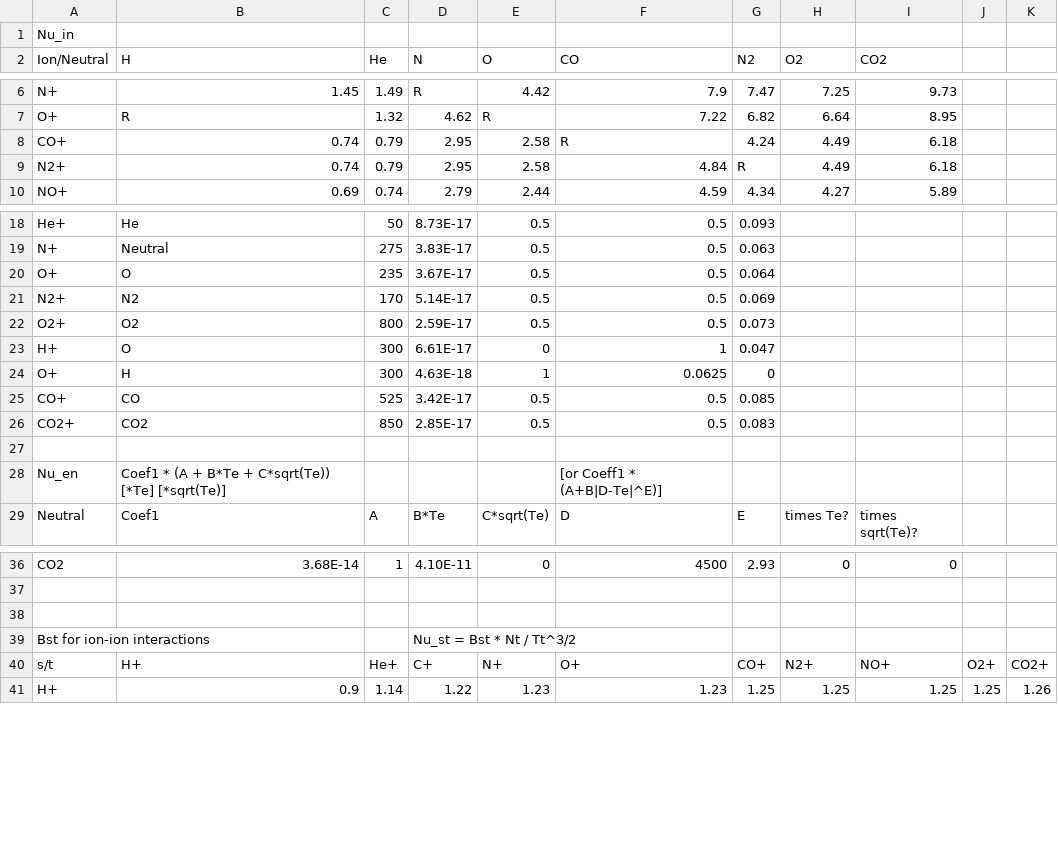
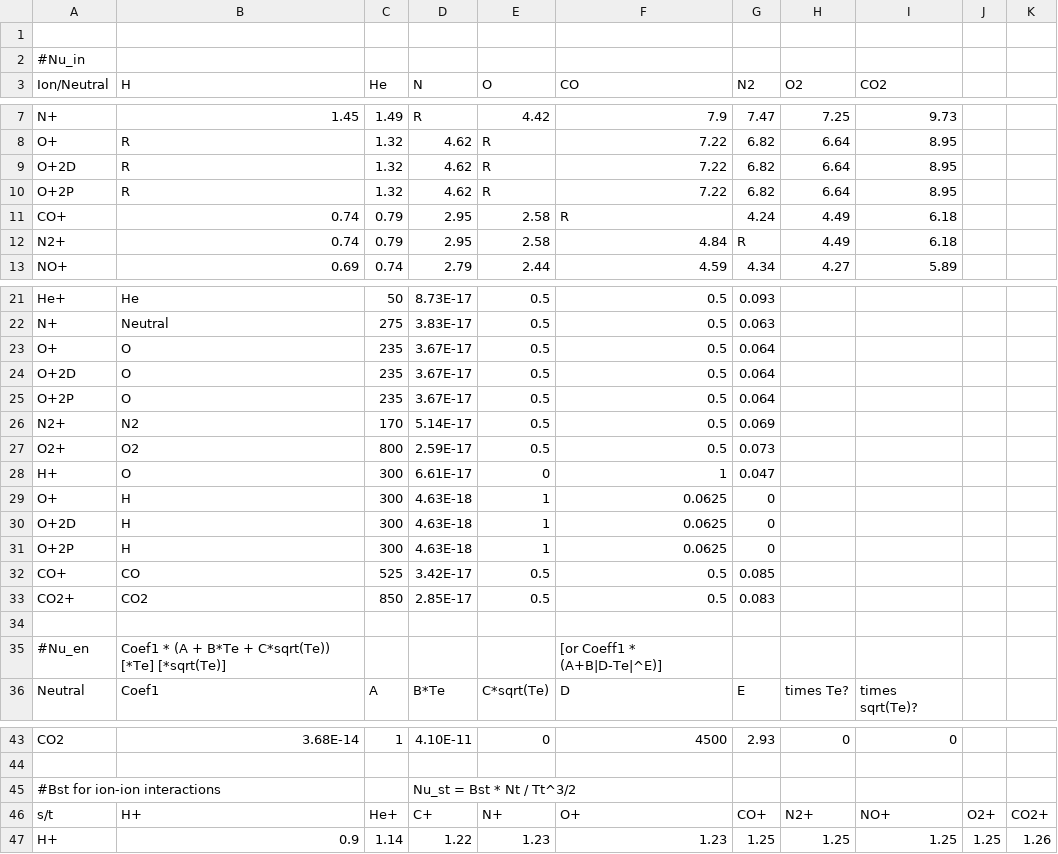
Before and after one commit to AetherModel/Aether, a CSV file: inputs/ion_neutral_collision_frequencies.csv, drawn as a sheet; only a part is shown, gaps mark what is left out; the diff covers the shown part only.

Commit message:
FEAT: electrodynamics stuff for inputs

```diff
--- a/inputs/ion_neutral_collision_frequencies.csv
+++ b/inputs/ion_neutral_collision_frequencies.csv
@@ -1,2 +1,3 @@
-Nu_in,,,,,,,,,,
+
+#Nu_in
 Ion/Neutral,H,He,N,O,CO,N2,O2,CO2,,
@@ -7,2 +8,4 @@ N+,1.45,1.49,R,4.42,7.9,7.47,7.25,9.73,,
 O+,R,1.32,4.62,R,7.22,6.82,6.64,8.95,,
+O+2D,R,1.32,4.62,R,7.22,6.82,6.64,8.95,,
+O+2P,R,1.32,4.62,R,7.22,6.82,6.64,8.95,,
 CO+,0.74,0.79,2.95,2.58,R,4.24,4.49,6.18,,
@@ -20,2 +23,4 @@ N+,Neutral,275,3.83E-17,0.5,0.5,0.063,,,,
 O+,O,235,3.67E-17,0.5,0.5,0.064,,,,
+O+2D,O,235,3.67E-17,0.5,0.5,0.064,,,,
+O+2P,O,235,3.67E-17,0.5,0.5,0.064,,,,
 N2+,N2,170,5.14E-17,0.5,0.5,0.069,,,,
@@ -24,2 +29,4 @@ H+,O,300,6.61E-17,0,1,0.047,,,,
 O+,H,300,4.63E-18,1,0.0625,0,,,,
+O+2D,H,300,4.63E-18,1,0.0625,0,,,,
+O+2P,H,300,4.63E-18,1,0.0625,0,,,,
 CO+,CO,525,3.42E-17,0.5,0.5,0.085,,,,
@@ -28,2 +35,2 @@ CO2+,CO2,850,2.85E-17,0.5,0.5,0.083,,,,
-Nu_en,Coef1 * (A + B*Te + C*sqrt(Te)) [*Te] [*sqrt(Te)],,,,[or Coeff1 * (A+B|D-Te|^E)],,,,,
+#Nu_en,Coef1 * (A + B*Te + C*sqrt(Te)) [*Te] [*sqrt(Te)],,,,[or Coeff1 * (A+B|D-Te|^E)],,,,,
 Neutral,Coef1,A,B*Te, C*sqrt(Te),D,E,times Te?,times sqrt(Te)?,,
@@ -38,3 +45,2 @@ CO2,3.68E-14,1,4.10E-11,0,4500,2.93,0,0,,
-,,,,,,,,,,
-Bst for ion-ion interactions,,,Nu_st = Bst * Nt / Tt^3/2,,,,,,,
+#Bst for ion-ion interactions,,,Nu_st = Bst * Nt / Tt^3/2,,,,,,,
 s/t,H+,He+,C+,N+,O+,CO+,N2+,NO+,O2+,CO2+
```
Also changed, not shown: 1 edited cell elsewhere in this file, 1 other file.
